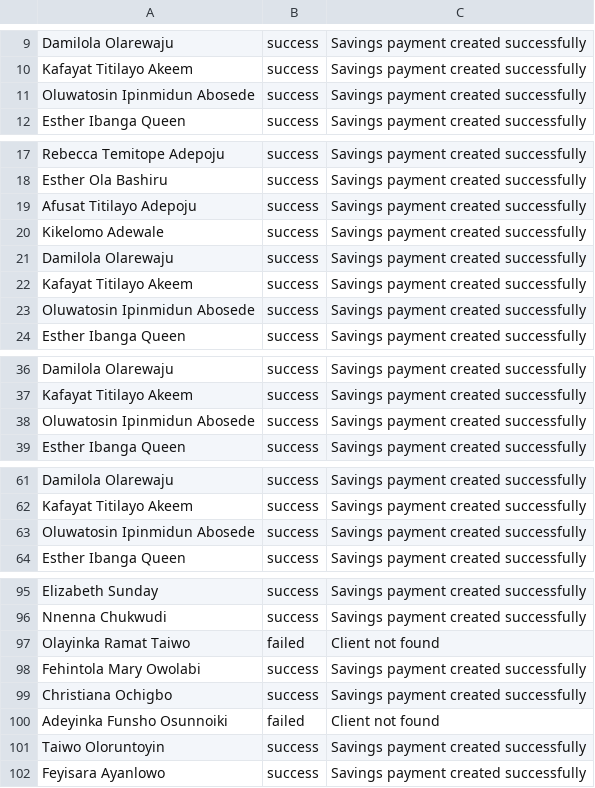
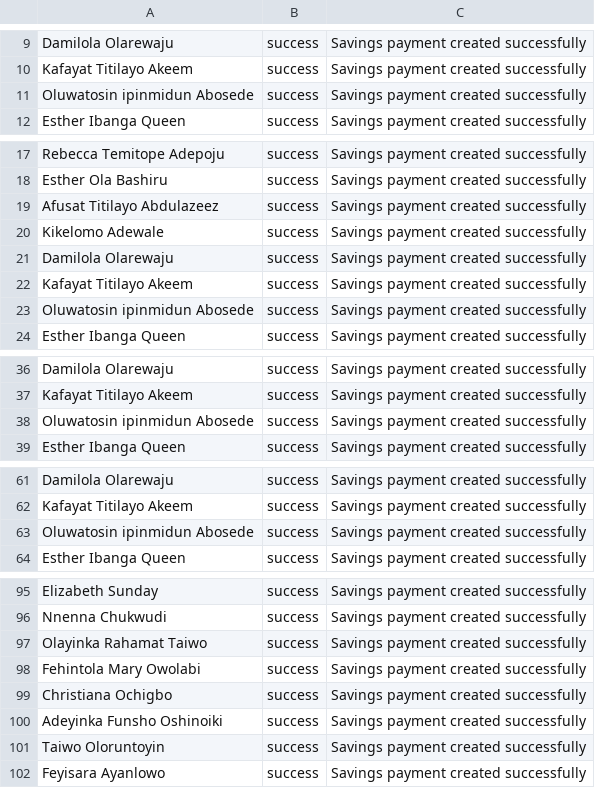
Before and after one commit to Samadeolu7/krystartust-web, a CSV file: src/savings_creation_report.csv, drawn as a sheet; only a part is shown, gaps mark what is left out; the diff covers the shown part only.

```diff
--- a/src/savings_creation_report.csv
+++ b/src/savings_creation_report.csv
@@ -10,3 +10,3 @@ Damilola Olarewaju,success,Savings payment created successfully
 Kafayat Titilayo Akeem,success,Savings payment created successfully
-Oluwatosin Ipinmidun Abosede,success,Savings payment created successfully
+Oluwatosin ipinmidun Abosede,success,Savings payment created successfully
 Esther Ibanga Queen,success,Savings payment created successfully
@@ -18,3 +18,3 @@ Rebecca Temitope Adepoju,success,Savings payment created successfully
 Esther Ola Bashiru,success,Savings payment created successfully
-Afusat Titilayo Adepoju,success,Savings payment created successfully
+Afusat Titilayo Abdulazeez,success,Savings payment created successfully
 Kikelomo Adewale,success,Savings payment created successfully
@@ -22,3 +22,3 @@ Damilola Olarewaju,success,Savings payment created successfully
 Kafayat Titilayo Akeem,success,Savings payment created successfully
-Oluwatosin Ipinmidun Abosede,success,Savings payment created successfully
+Oluwatosin ipinmidun Abosede,success,Savings payment created successfully
 Esther Ibanga Queen,success,Savings payment created successfully
@@ -37,3 +37,3 @@ Damilola Olarewaju,success,Savings payment created successfully
 Kafayat Titilayo Akeem,success,Savings payment created successfully
-Oluwatosin Ipinmidun Abosede,success,Savings payment created successfully
+Oluwatosin ipinmidun Abosede,success,Savings payment created successfully
 Esther Ibanga Queen,success,Savings payment created successfully
@@ -62,3 +62,3 @@ Damilola Olarewaju,success,Savings payment created successfully
 Kafayat Titilayo Akeem,success,Savings payment created successfully
-Oluwatosin Ipinmidun Abosede,success,Savings payment created successfully
+Oluwatosin ipinmidun Abosede,success,Savings payment created successfully
 Esther Ibanga Queen,success,Savings payment created successfully
@@ -96,6 +96,6 @@ Elizabeth Sunday,success,Savings payment created successfully
 Nnenna Chukwudi,success,Savings payment created successfully
-Olayinka Ramat Taiwo,failed,Client not found
+Olayinka Rahamat Taiwo,success,Savings payment created successfully
 Fehintola Mary Owolabi,success,Savings payment created successfully
 Christiana Ochigbo,success,Savings payment created successfully
-Adeyinka Funsho Osunnoiki,failed,Client not found
+Adeyinka Funsho Oshinoiki,success,Savings payment created successfully
 Taiwo Oloruntoyin,success,Savings payment created successfully
```
Also changed, not shown: 12 added rows, 7 removed rows and 4 edited cells elsewhere in this file, 13 other files.
